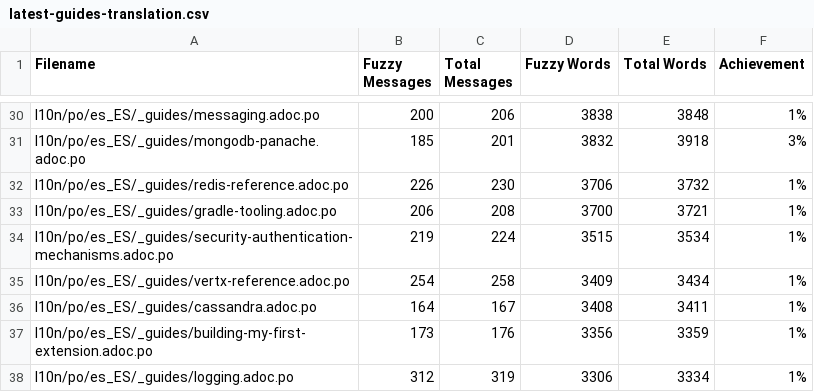
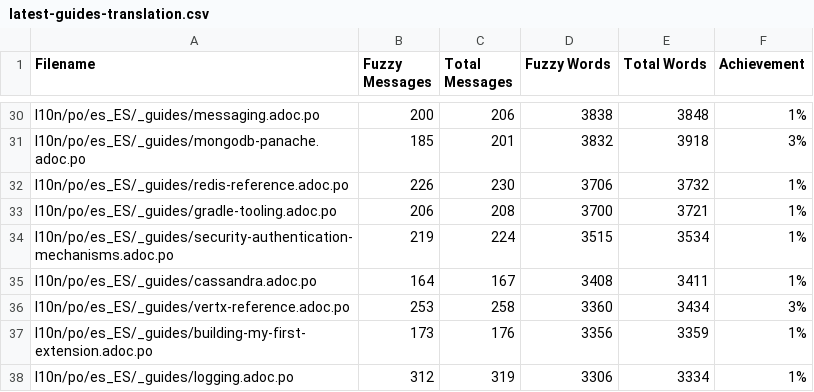
Before and after one commit to quarkusio/es.quarkus.io, a CSV file: l10n/stats/latest-guides-translation.csv, drawn as a sheet; only a part is shown, gaps mark what is left out; removed rows and columns are numbered as before the commit, all else as after; the diff names each change by its address in the sheet, - before the commit and + after, or states it on an @@ line.

```diff
--- a/l10n/stats/latest-guides-translation.csv
+++ b/l10n/stats/latest-guides-translation.csv
-row 35: l10n/po/es_ES/_guides/vertx-reference.adoc.po | 254 | 258 | 3409 | 3434 | 1%
+row 36: l10n/po/es_ES/_guides/vertx-reference.adoc.po | 253 | 258 | 3360 | 3434 | 3%
```
Also changed, not shown: l10n/stats/main-guides-translation.csv, l10n/stats/misc-translation.csv, 1 other file.
